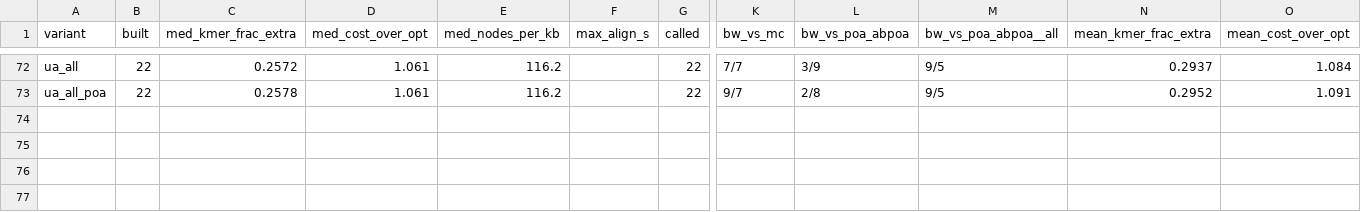
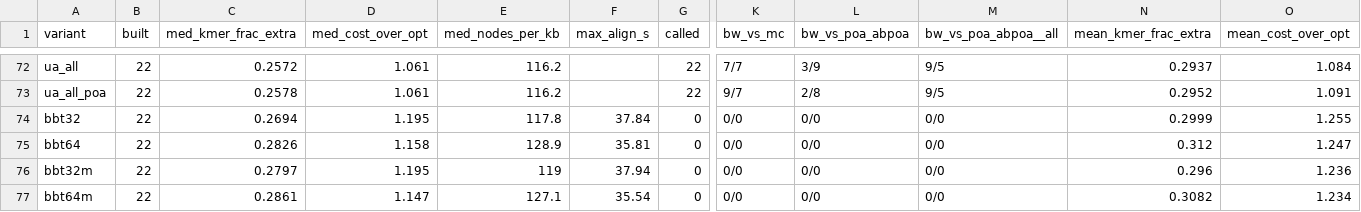
Before and after one commit to benedictpaten/vntr-eval, a TSV file: work/iterate/summary.tsv, drawn as a sheet; only a part is shown, gaps mark what is left out; rows hold the shown columns only; the diff names each change by its address in the sheet, - before the commit and + after, or states it on an @@ line.

```diff
--- a/work/iterate/summary.tsv
+++ b/work/iterate/summary.tsv
+row 74: bbt32 | 22 | 0.2694 | 1.195 | 117.8 | 37.84 | 0 | 0/0 | 0/0 | 0/0 | 0.2999 | 1.255
+row 75: bbt64 | 22 | 0.2826 | 1.158 | 128.9 | 35.81 | 0 | 0/0 | 0/0 | 0/0 | 0.312 | 1.247
+row 76: bbt32m | 22 | 0.2797 | 1.195 | 119 | 37.94 | 0 | 0/0 | 0/0 | 0/0 | 0.296 | 1.236
+row 77: bbt64m | 22 | 0.2861 | 1.147 | 127.1 | 35.54 | 0 | 0/0 | 0/0 | 0/0 | 0.3082 | 1.234
```
Also changed, not shown: 7 other files.
